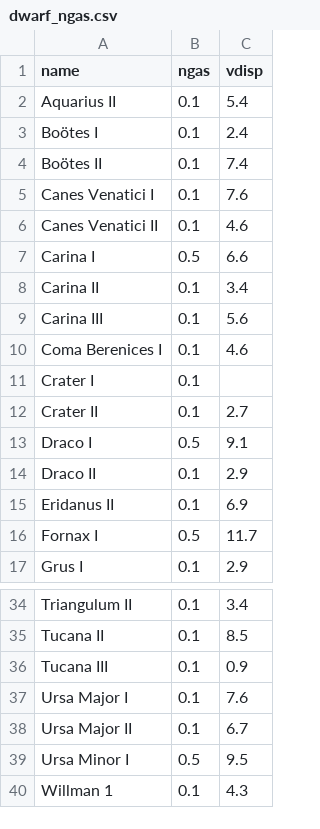
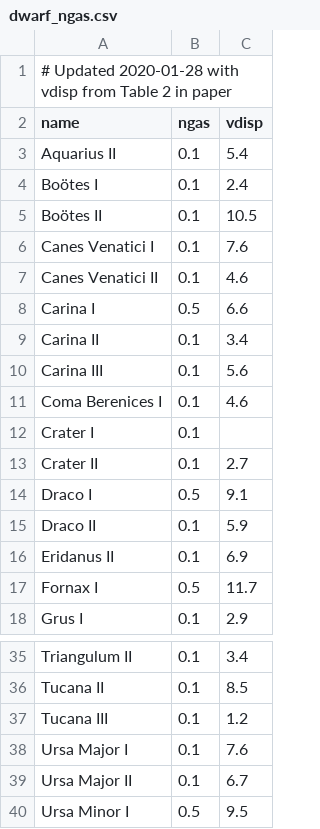
Before and after one commit to adrn/LGCoordinates, a CSV file: data/dwarf_ngas.csv, drawn as a sheet; only a part is shown, gaps mark what is left out; the shorter side is filled out with more unchanged rows.

```diff
--- a/data/dwarf_ngas.csv
+++ b/data/dwarf_ngas.csv
@@ -1 +1,2 @@
+# Updated 2020-01-28 with vdisp from Table 2 in paper
 name,ngas,vdisp
@@ -3,3 +4,3 @@ Aquarius II,0.1,5.4
 Boötes I,0.1,2.4
-Boötes II,0.1,7.4
+Boötes II,0.1,10.5
 Canes Venatici I,0.1,7.6
@@ -13,3 +14,3 @@ Crater II,0.1,2.7
 Draco I,0.5,9.1
-Draco II,0.1,2.9
+Draco II,0.1,5.9
 Eridanus II,0.1,6.9
@@ -35,3 +36,3 @@ Triangulum II,0.1,3.4
 Tucana II,0.1,8.5
-Tucana III,0.1,0.9
+Tucana III,0.1,1.2
 Ursa Major I,0.1,7.6
```
Also changed, not shown: 2 other files.
